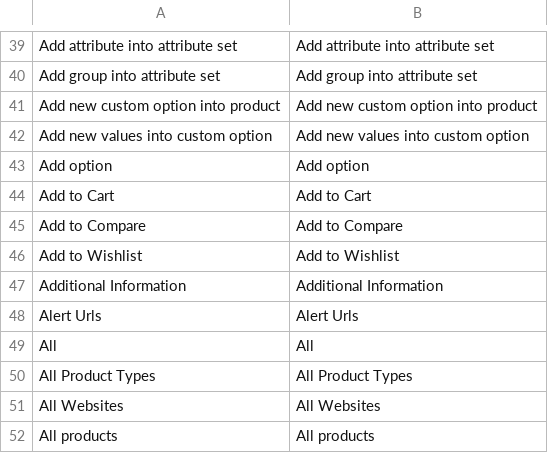
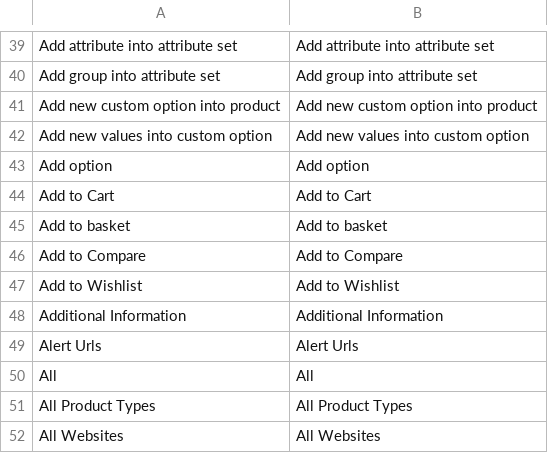
Before and after one commit to awviraj/the-exchange, a CSV file: app/locale/en_US/Mage_Catalog.csv, drawn as a sheet; only a part is shown, gaps mark what is left out; the shorter side is filled out with more unchanged rows; the diff names each change by its address in the sheet, - before the commit and + after, or states it on an @@ line.

```diff
--- a/app/locale/en_US/Mage_Catalog.csv
+++ b/app/locale/en_US/Mage_Catalog.csv
+row 45: Add to basket | Add to basket
```
Also changed, not shown: 11 other files.
